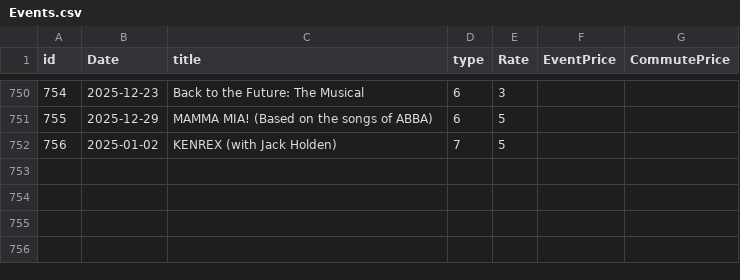
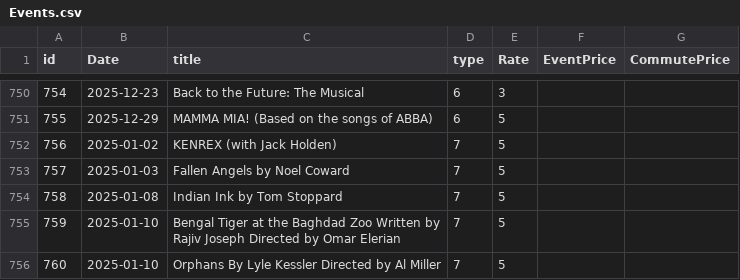
Before and after one commit to alexandroskilias/eventsDB, a CSV file: Tables/Events.csv, drawn as a sheet; only a part is shown, gaps mark what is left out.

```diff
--- a/Tables/Events.csv
+++ b/Tables/Events.csv
@@ -752 +752,5 @@ id;Date;title;type;Rate;EventPrice;CommutePrice
 756;2025-01-02;KENREX (with Jack Holden);7;5
+757;2025-01-03;Fallen Angels by Noel Coward;7;5
+758;2025-01-08;Indian Ink by Tom Stoppard;7;5
+759;2025-01-10;Bengal Tiger at the Baghdad Zoo Written by Rajiv Joseph Directed by Omar Elerian;7;5
+760;2025-01-10;Orphans By Lyle Kessler Directed by Al Miller;7;5
```
Also changed, not shown: Tables/EventsArtistsVenues.csv.
